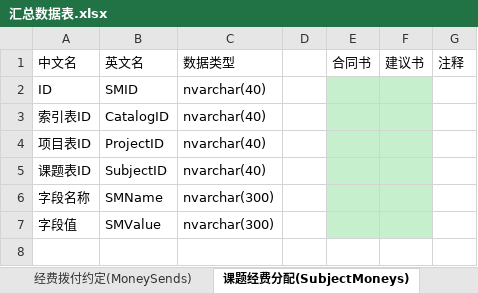
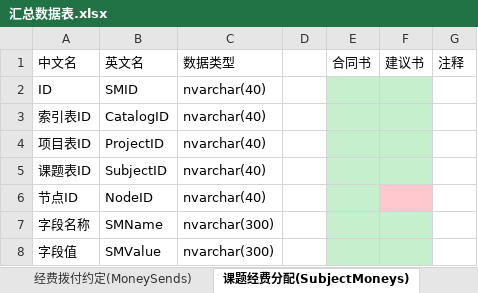
Before and after one commit to wcss2010/PublicManager, an Excel workbook: Code/PublicManager/PublicManager/汇总数据表.xlsx, sheet 课题经费分配(SubjectMoneys), drawn as a sheet; values as stored, in another font and other column widths than the file's, no borders; the diff names each change by its address in the sheet, - before the commit and + after, or states it on an @@ line.

```diff
--- a/Code/PublicManager/PublicManager/汇总数据表.xlsx (sheet 课题经费分配(SubjectMoneys))
+++ b/Code/PublicManager/PublicManager/汇总数据表.xlsx (sheet 课题经费分配(SubjectMoneys))
+row 6: 节点ID | NodeID | nvarchar(40)
```
Also changed, not shown: sheet 单位经费分配(UnitMoneys), sheet 课题表(Subject), sheet 项目表(Project), 5 other files.
